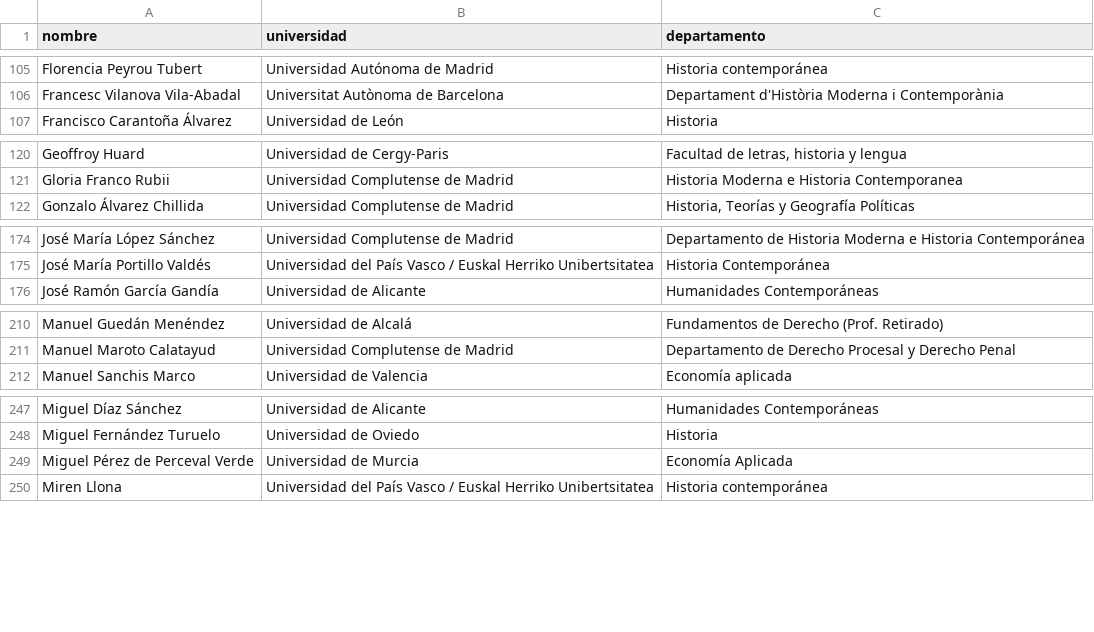
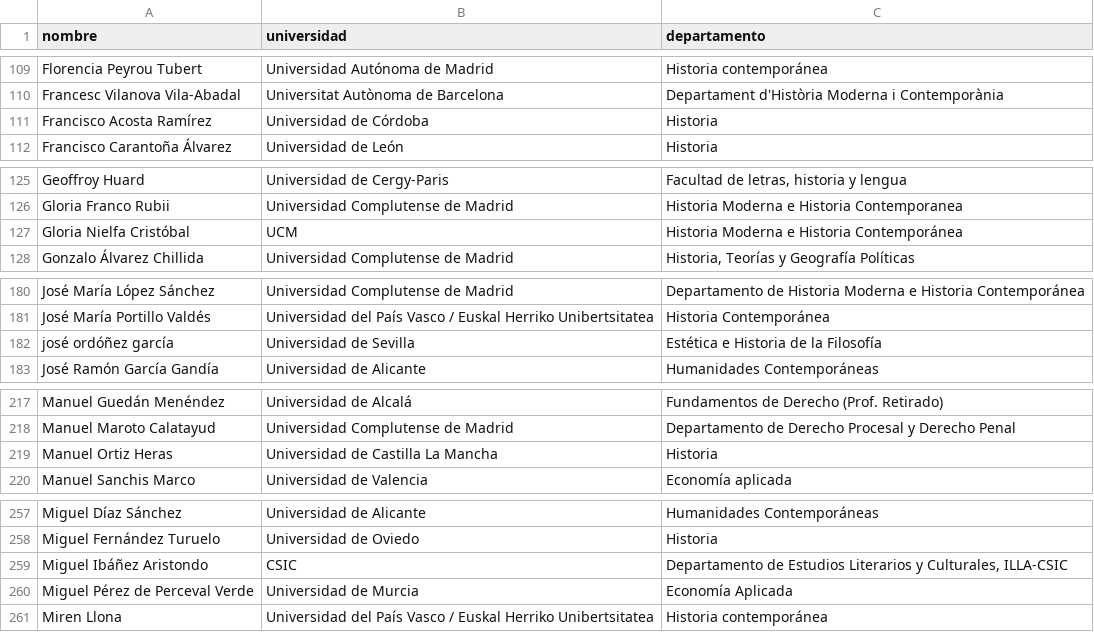
Before and after one commit to ArchivosAbiertos/carta-abierta, a CSV file: firmas.csv, drawn as a sheet; only a part is shown, gaps mark what is left out; the diff covers the shown part only; the diff names each change by its address in the sheet, - before the commit and + after, or states it on an @@ line.

Commit message:
Add new historian entries to firmas.csv
Added new entries for various historians and their affiliations.

```diff
--- a/firmas.csv
+++ b/firmas.csv
+row 111: Francisco Acosta Ramírez | Universidad de Córdoba | Historia
+row 127: Gloria Nielfa Cristóbal | UCM | Historia Moderna e Historia Contemporánea
+row 182: josé ordóñez garcía | Universidad de Sevilla | Estética e Historia de la Filosofía
+row 219: Manuel Ortiz Heras | Universidad de Castilla La Mancha | Historia
+row 259: Miguel Ibáñez Aristondo | CSIC | Departamento de Estudios Literarios y Culturales, ILLA-CSIC
```
Also changed, not shown: 7 added rows elsewhere in this file.
